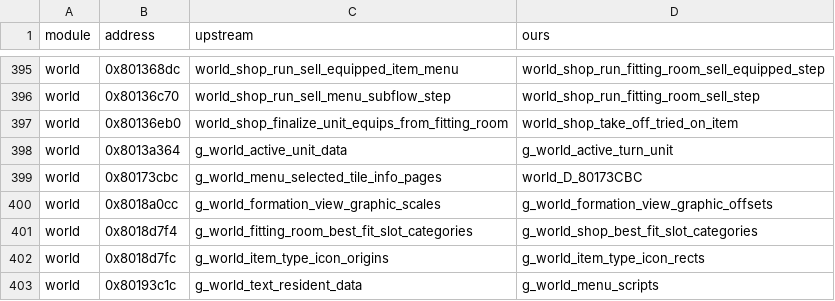
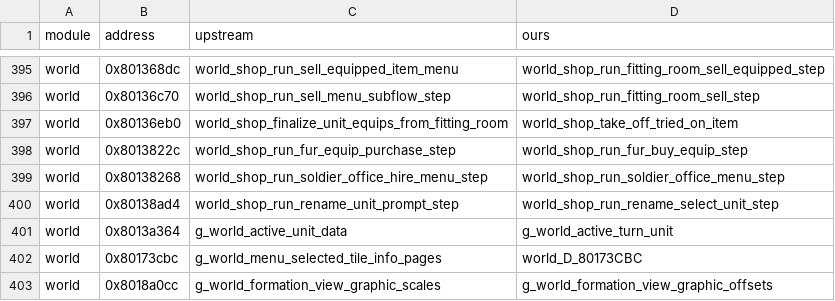
Before and after one commit to LuizORAS/fft_decomp-semantic, a TSV file: docs/upstream-renames.tsv, drawn as a sheet; only a part is shown, gaps mark what is left out; the shorter side is filled out with more unchanged rows.

```diff
--- a/docs/upstream-renames.tsv
+++ b/docs/upstream-renames.tsv
@@ -397,2 +397,5 @@ world	0x80136c70	world_shop_run_sell_menu_subflow_step	world_shop_run_fitting_ro
 world	0x80136eb0	world_shop_finalize_unit_equips_from_fitting_room	world_shop_take_off_tried_on_item
+world	0x8013822c	world_shop_run_fur_equip_purchase_step	world_shop_run_fur_buy_equip_step
+world	0x80138268	world_shop_run_soldier_office_hire_menu_step	world_shop_run_soldier_office_menu_step
+world	0x80138ad4	world_shop_run_rename_unit_prompt_step	world_shop_run_rename_select_unit_step
 world	0x8013a364	g_world_active_unit_data	g_world_active_turn_unit
```
Also changed, not shown: 21 other files.
